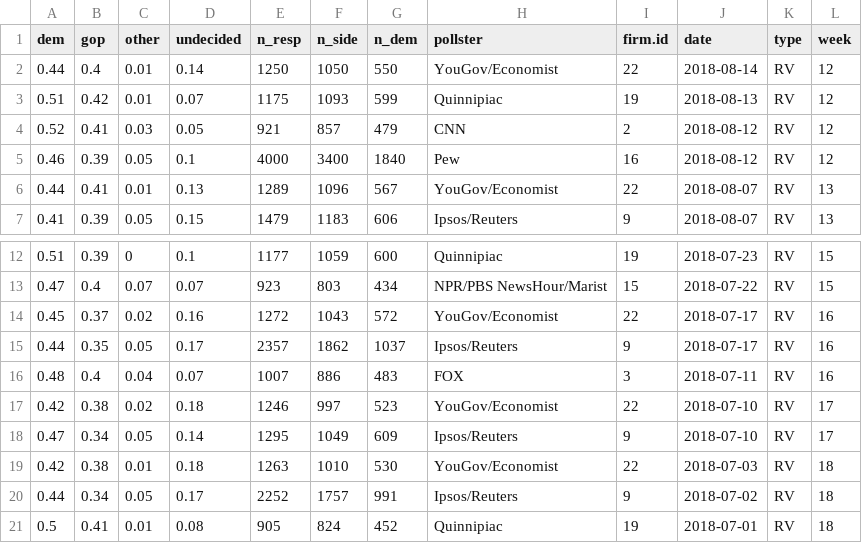
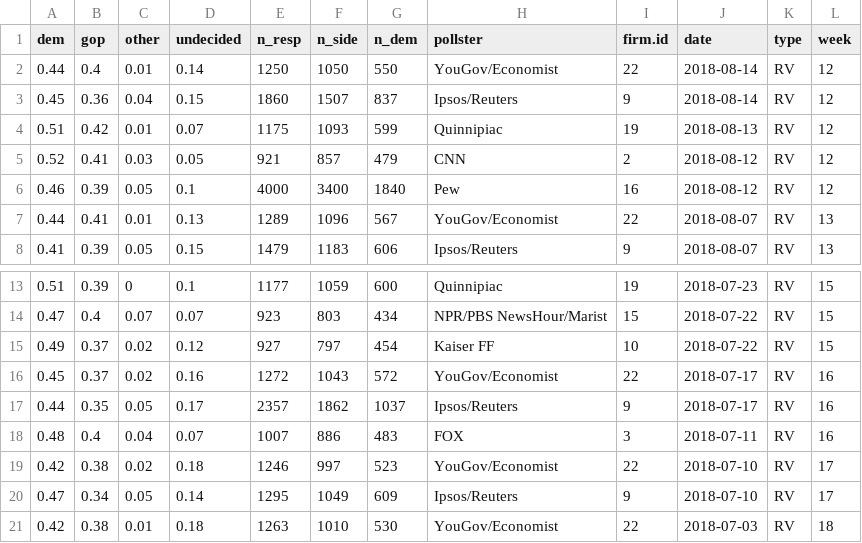
Before and after one commit to CoryMcCartan/us-house, a CSV file: model/data/current_polls.csv, drawn as a sheet; only a part is shown, gaps mark what is left out; the shorter side is filled out with more unchanged rows.

```diff
--- a/model/data/current_polls.csv
+++ b/model/data/current_polls.csv
@@ -2,2 +2,3 @@
 0.44,0.4,0.01,0.14,1250,1050,550,"YouGov/Economist",22,2018-08-14,"RV",12
+0.45,0.36,0.04,0.15,1860,1507,837,"Ipsos/Reuters",9,2018-08-14,"RV",12
 0.51,0.42,0.01,0.07,1175,1093,599,"Quinnipiac",19,2018-08-13,"RV",12
@@ -13,2 +14,3 @@
 0.47,0.4,0.07,0.07,923,803,434,"NPR/PBS NewsHour/Marist",15,2018-07-22,"RV",15
+0.49,0.37,0.02,0.12,927,797,454,"Kaiser FF",10,2018-07-22,"RV",15
 0.45,0.37,0.02,0.16,1272,1043,572,"YouGov/Economist",22,2018-07-17,"RV",16
```
Also changed, not shown: docs/data/history.csv, 1 other file.
